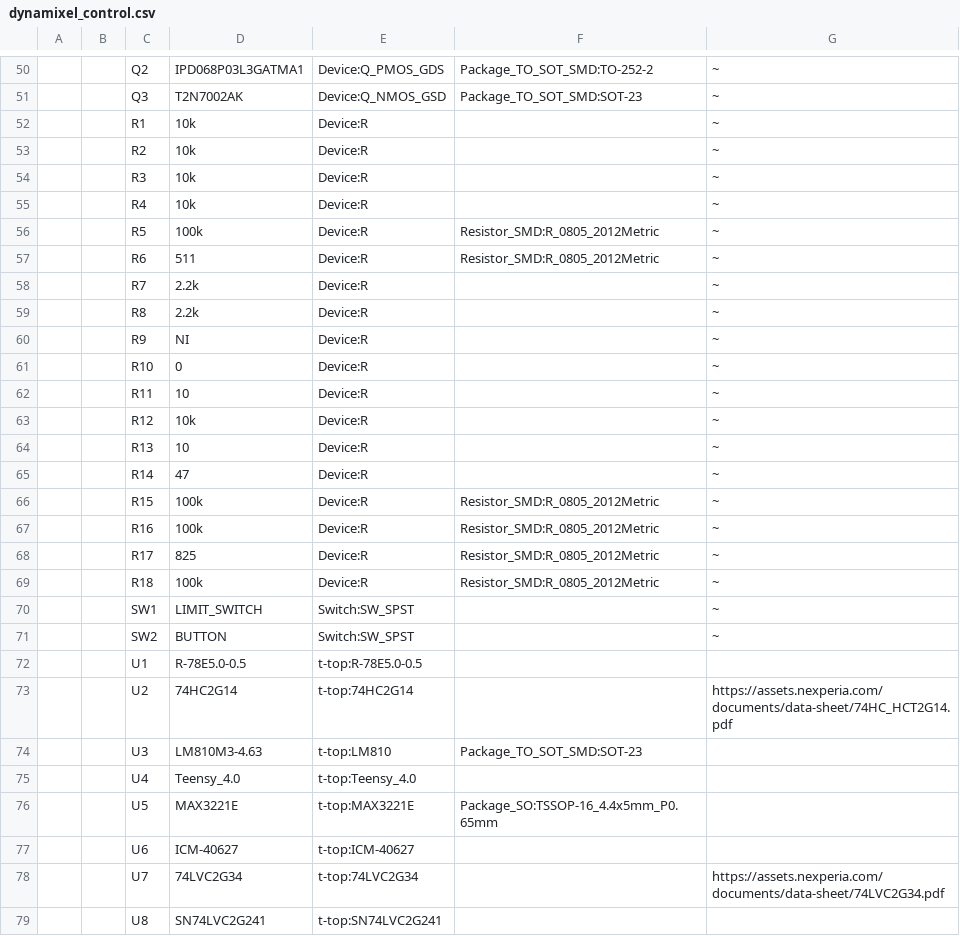
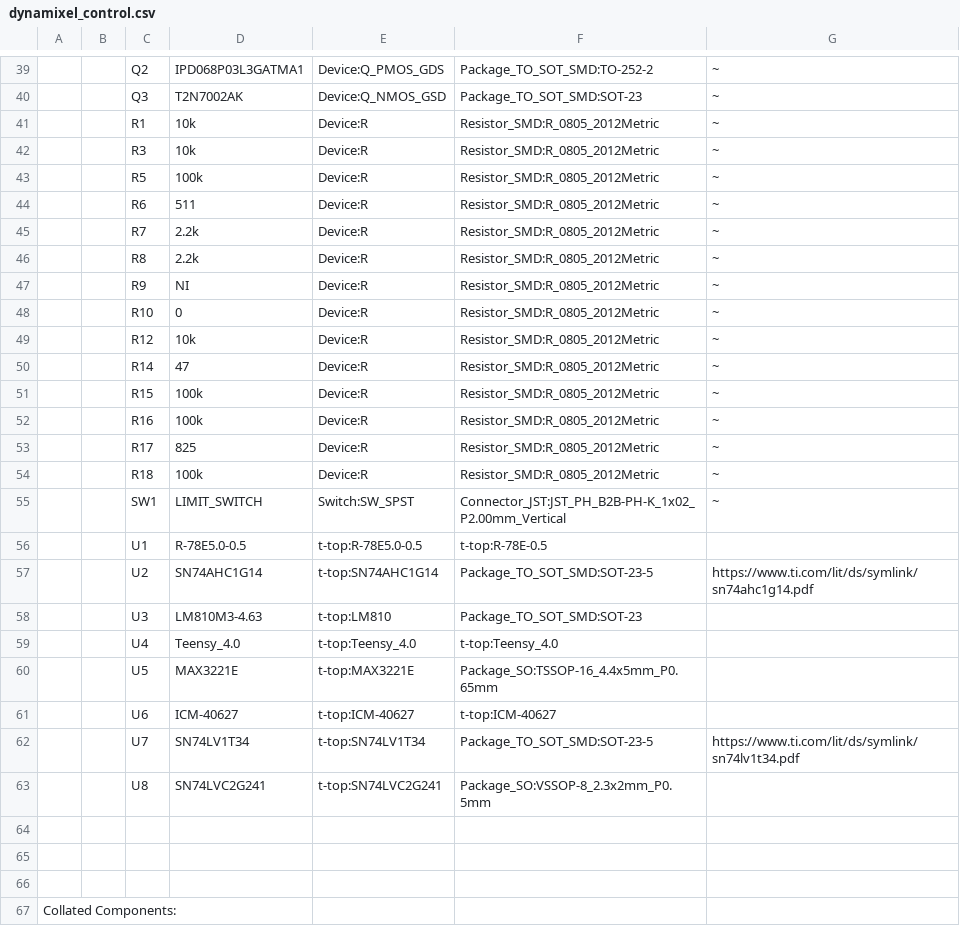
Before and after one commit to introlab/t-top, a CSV file: PCB/dynamixel_control/dynamixel_control.csv, drawn as a sheet; only a part is shown, gaps mark what is left out; the shorter side is filled out with more unchanged rows; removed rows and columns are numbered as before the commit, all else as after; the diff covers the shown part only; the diff names each change by its address in the sheet, - before the commit and + after, or states it on an @@ line.

```diff
--- a/PCB/dynamixel_control/dynamixel_control.csv
+++ b/PCB/dynamixel_control/dynamixel_control.csv
-F41: (empty)
+F41: Resistor_SMD:R_0805_2012Metric
-row 53:  |  | R2 | 10k | Device:R |  | ~
-F42: (empty)
+F42: Resistor_SMD:R_0805_2012Metric
-row 55:  |  | R4 | 10k | Device:R |  | ~
-F45:F48: (empty)
+F45:F48: Resistor_SMD:R_0805_2012Metric
-row 62:  |  | R11 | 10 | Device:R |  | ~
-F49: (empty)
+F49: Resistor_SMD:R_0805_2012Metric
-row 64:  |  | R13 | 10 | Device:R |  | ~
-F50: (empty)
+F50: Resistor_SMD:R_0805_2012Metric
-F55: (empty)
+F55: Connector_JST:JST_PH_B2B-PH-K_1x02_P2.00mm_Vertical
-row 71:  |  | SW2 | BUTTON | Switch:SW_SPST |  | ~
-F56: (empty)
+F56: t-top:R-78E-0.5
-row 73:  |  | U2 | 74HC2G14 | t-top:74HC2G14 |  | https://assets.nexperia.com/documents/data-sheet/74HC_HCT2G14.pdf
+row 57:  |  | U2 | SN74AHC1G14 | t-top:SN74AHC1G14 | Package_TO_SOT_SMD:SOT-23-5 | https://www.ti.com/lit/ds/symlink/sn74ahc1g14.pdf
-F59: (empty)
+F59: t-top:Teensy_4.0
-F61: (empty)
+F61: t-top:ICM-40627
-row 78:  |  | U7 | 74LVC2G34 | t-top:74LVC2G34 |  | https://assets.nexperia.com/documents/data-sheet/74LVC2G34.pdf
+row 62:  |  | U7 | SN74LV1T34 | t-top:SN74LV1T34 | Package_TO_SOT_SMD:SOT-23-5 | https://www.ti.com/lit/ds/symlink/sn74lv1t34.pdf
-F63: (empty)
+F63: Package_SO:VSSOP-8_2.3x2mm_P0.5mm
```
Also changed, not shown: 1 added row, 17 removed rows, 56 edited cells and row numbers in column A elsewhere in this file, PCB/psu_control/psu_control.csv, 7 other files.
